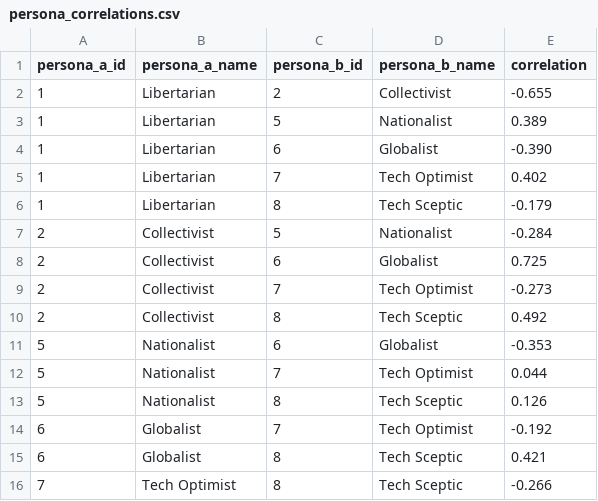
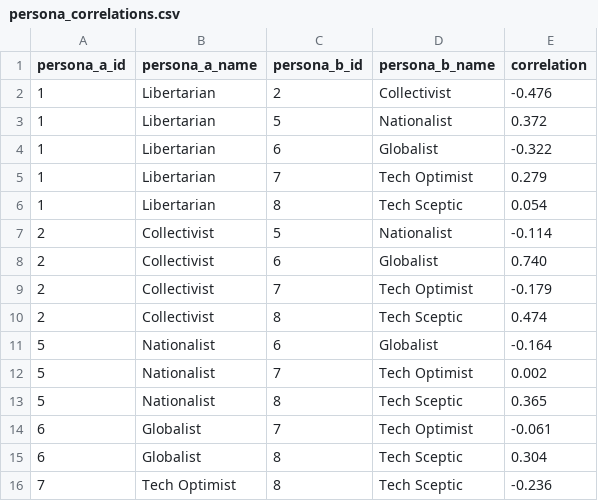
Before and after one commit to willjgriff/llm-pluralism, a CSV file: output/analysis/persona_correlations.csv, drawn as a sheet.

```diff
--- a/output/analysis/persona_correlations.csv
+++ b/output/analysis/persona_correlations.csv
@@ -1,16 +1,16 @@
 persona_a_id,persona_a_name,persona_b_id,persona_b_name,correlation
-1,Libertarian,2,Collectivist,-0.655
-1,Libertarian,5,Nationalist,0.389
-1,Libertarian,6,Globalist,-0.390
-1,Libertarian,7,Tech Optimist,0.402
-1,Libertarian,8,Tech Sceptic,-0.179
-2,Collectivist,5,Nationalist,-0.284
-2,Collectivist,6,Globalist,0.725
-2,Collectivist,7,Tech Optimist,-0.273
-2,Collectivist,8,Tech Sceptic,0.492
-5,Nationalist,6,Globalist,-0.353
-5,Nationalist,7,Tech Optimist,0.044
-5,Nationalist,8,Tech Sceptic,0.126
-6,Globalist,7,Tech Optimist,-0.192
-6,Globalist,8,Tech Sceptic,0.421
-7,Tech Optimist,8,Tech Sceptic,-0.266
+1,Libertarian,2,Collectivist,-0.476
+1,Libertarian,5,Nationalist,0.372
+1,Libertarian,6,Globalist,-0.322
+1,Libertarian,7,Tech Optimist,0.279
+1,Libertarian,8,Tech Sceptic,0.054
+2,Collectivist,5,Nationalist,-0.114
+2,Collectivist,6,Globalist,0.740
+2,Collectivist,7,Tech Optimist,-0.179
+2,Collectivist,8,Tech Sceptic,0.474
+5,Nationalist,6,Globalist,-0.164
+5,Nationalist,7,Tech Optimist,0.002
+5,Nationalist,8,Tech Sceptic,0.365
+6,Globalist,7,Tech Optimist,-0.061
+6,Globalist,8,Tech Sceptic,0.304
+7,Tech Optimist,8,Tech Sceptic,-0.236
```
Also changed, not shown: docs/run_3/output/analysis/bridging_scores.csv, docs/run_3/output/analysis/persona_correlations.csv, 33 other files.
